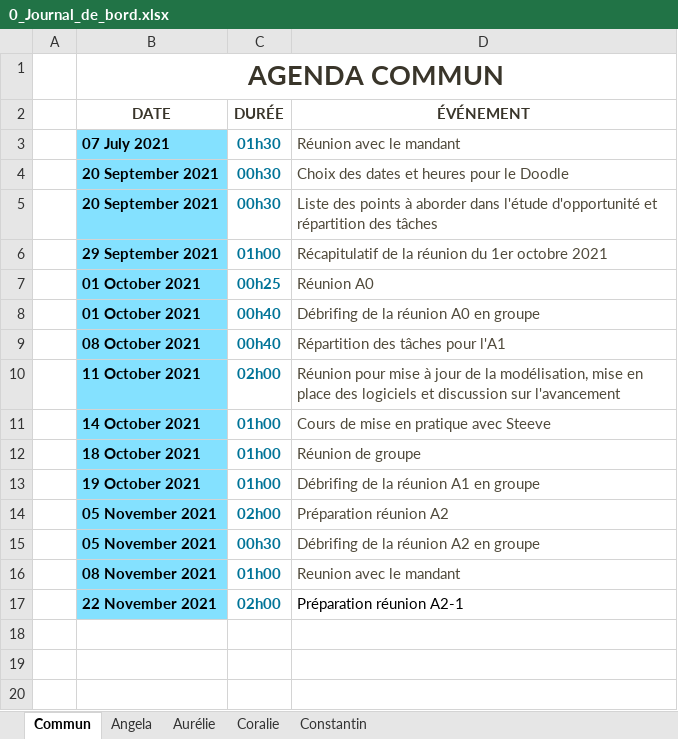
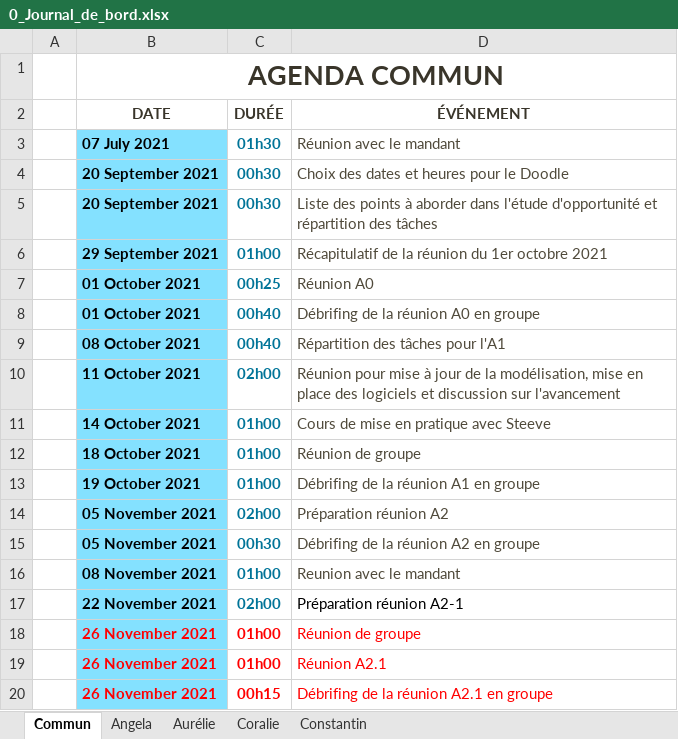
Before and after one commit to ConstantinHrrmn/WavContact, an Excel workbook: Documents/0_Journal_de_bord.xlsx, sheet Commun, drawn as a sheet; values as stored, in another font and other column widths than the file's, no borders; table styles not drawn; the diff names each change by its address in the sheet, - before the commit and + after, or states it on an @@ line.

Commit message:
Update 0_Journal_de_bord.xlsx

```diff
--- a/Documents/0_Journal_de_bord.xlsx (sheet Commun)
+++ b/Documents/0_Journal_de_bord.xlsx (sheet Commun)
+row 18:  | 26 November 2021 | 01h00 | Réunion de groupe
+row 19:  | 26 November 2021 | 01h00 | Réunion A2.1
+row 20:  | 26 November 2021 | 00h15 | Débrifing de la réunion A2.1 en groupe
```
Also changed, not shown: sheet Coralie.
